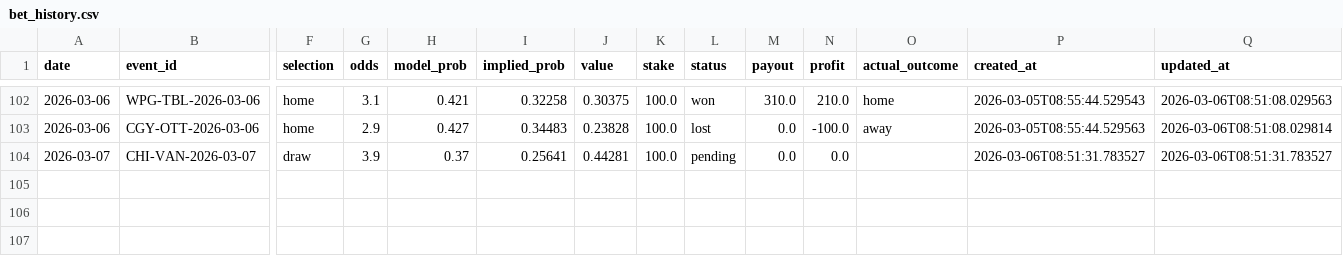
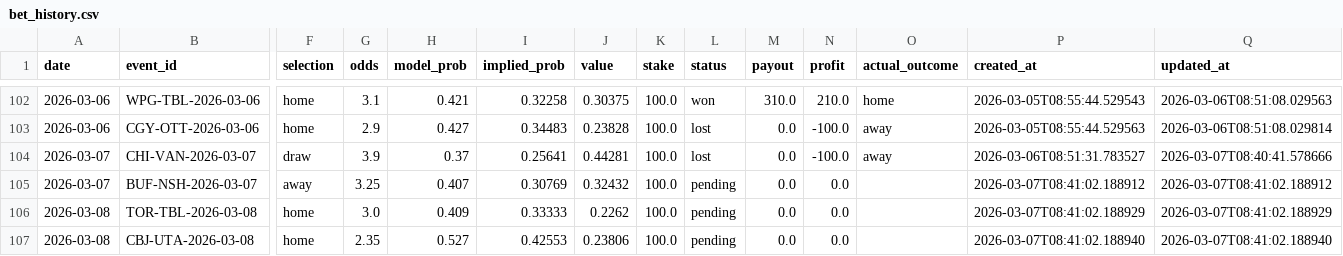
Before and after one commit to egeiran/NHL-ML-Prediction-Model, a CSV file: NHL/data/bet_history.csv, drawn as a sheet; only a part is shown, gaps mark what is left out; rows hold the shown columns only; the diff names each change by its address in the sheet, - before the commit and + after, or states it on an @@ line.

```diff
--- a/NHL/data/bet_history.csv
+++ b/NHL/data/bet_history.csv
-L104 (status): pending
+L104 (status): lost
-N104 (profit): 0.0
+N104 (profit): -100.0
-O104 (actual_outcome): (empty)
+O104 (actual_outcome): away
-Q104 (updated_at): 2026-03-06T08:51:31.783527
+Q104 (updated_at): 2026-03-07T08:40:41.578666
+row 105: 2026-03-07 | BUF-NSH-2026-03-07 | away | 3.25 | 0.407 | 0.30769 | 0.32432 | 100.0 | pending | 0.0 | 0.0 |  | 2026-03-07T08:41:02.188912 | 2026-03-07T08:41:02.188912
+row 106: 2026-03-08 | TOR-TBL-2026-03-08 | home | 3.0 | 0.409 | 0.33333 | 0.2262 | 100.0 | pending | 0.0 | 0.0 |  | 2026-03-07T08:41:02.188929 | 2026-03-07T08:41:02.188929
+row 107: 2026-03-08 | CBJ-UTA-2026-03-08 | home | 2.35 | 0.527 | 0.42553 | 0.23806 | 100.0 | pending | 0.0 | 0.0 |  | 2026-03-07T08:41:02.188940 | 2026-03-07T08:41:02.188940
```
Also changed, not shown: NHL/data/bet_below_threshold.csv, 4 other files.
